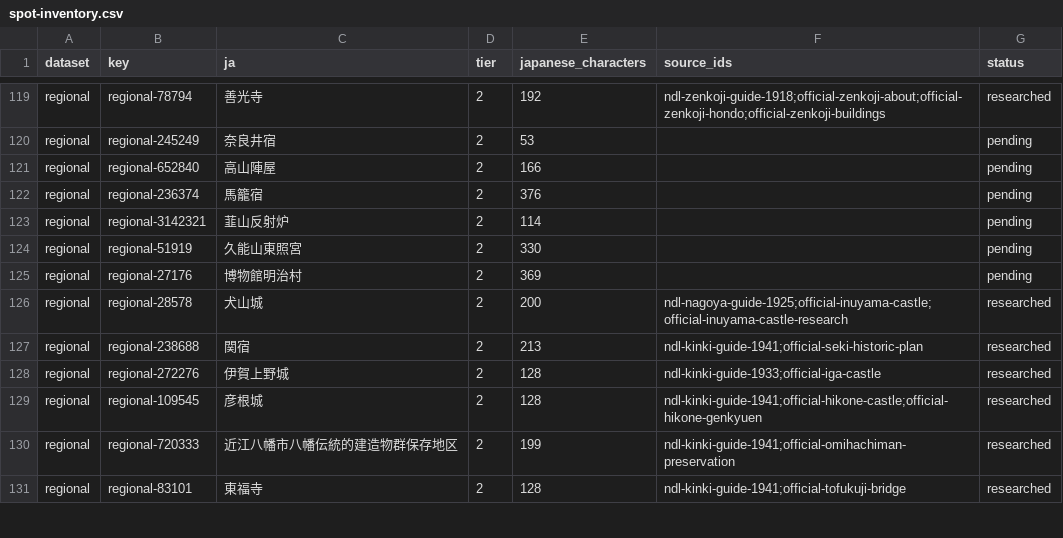
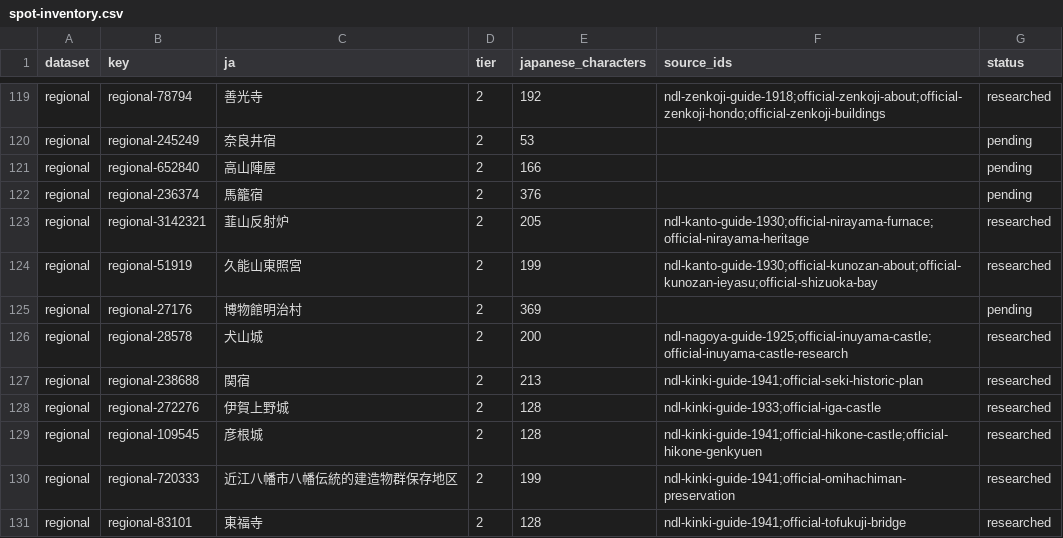
Before and after one commit to Roman-zebra/Website_history_Github, a CSV file: research/ndl/spot-inventory.csv, drawn as a sheet; only a part is shown, gaps mark what is left out.

Commit message:
Update Nirayama furnace and Kunozan shrine narratives

```diff
--- a/research/ndl/spot-inventory.csv
+++ b/research/ndl/spot-inventory.csv
@@ -122,4 +122,4 @@
 "regional","regional-236374","馬籠宿","2","376","","pending"
-"regional","regional-3142321","韮山反射炉","2","114","","pending"
-"regional","regional-51919","久能山東照宮","2","330","","pending"
+"regional","regional-3142321","韮山反射炉","2","205","ndl-kanto-guide-1930;official-nirayama-furnace;official-nirayama-heritage","researched"
+"regional","regional-51919","久能山東照宮","2","199","ndl-kanto-guide-1930;official-kunozan-about;official-kunozan-ieyasu;official-shizuoka-bay","researched"
 "regional","regional-27176","博物館明治村","2","369","","pending"
```
Also changed, not shown: 3 other files.
